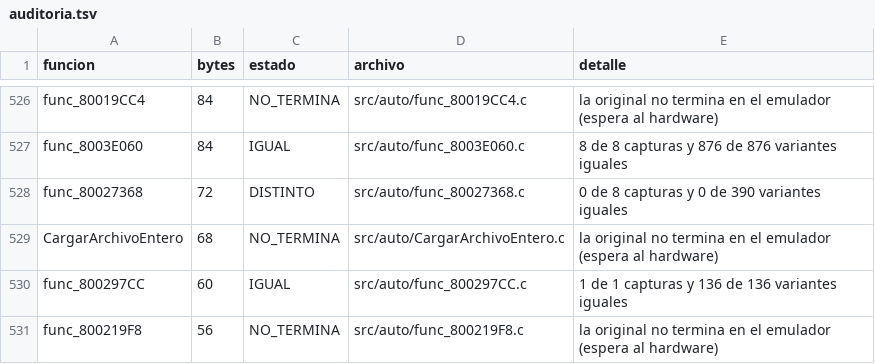
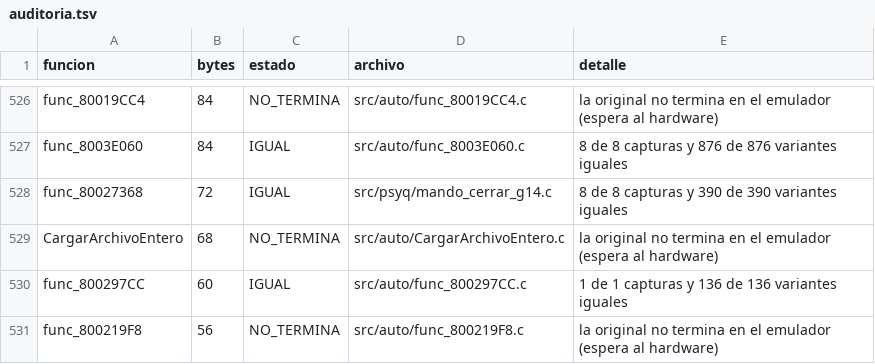
Before and after one commit to Tunuba/SABRINA, a TSV file: notas/fases/auditoria.tsv, drawn as a sheet; only a part is shown, gaps mark what is left out.

```diff
--- a/notas/fases/auditoria.tsv
+++ b/notas/fases/auditoria.tsv
@@ -527,3 +527,3 @@ func_80019CC4	84	NO_TERMINA	src/auto/func_80019CC4.c	la original no termina en e
 func_8003E060	84	IGUAL	src/auto/func_8003E060.c	8 de 8 capturas y 876 de 876 variantes iguales
-func_80027368	72	DISTINTO	src/auto/func_80027368.c	0 de 8 capturas y 0 de 390 variantes iguales
+func_80027368	72	IGUAL	src/psyq/mando_cerrar_g14.c	8 de 8 capturas y 390 de 390 variantes iguales
 CargarArchivoEntero	68	NO_TERMINA	src/auto/CargarArchivoEntero.c	la original no termina en el emulador (espera al hardware)
```
Also changed, not shown: 1 other file.
